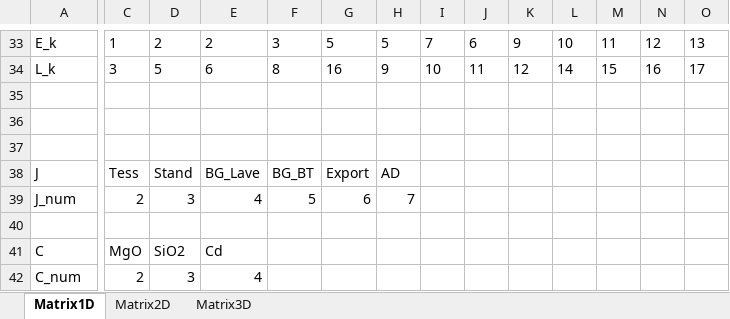
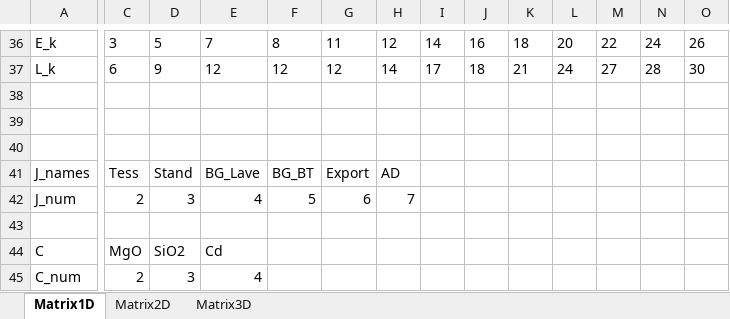
Before and after one commit to abdeljalilf/planning_model, an Excel workbook: data/input_data_.xlsx, sheet Matrix1D, drawn as a sheet; only a part is shown, gaps mark what is left out; values as stored, in another font and other column widths than the file's, no borders; addresses are those after the commit; the diff covers the shown part only; the diff names each change by its address in the sheet, - before the commit and + after, or states it on an @@ line.

```diff
--- a/data/input_data_.xlsx (sheet Matrix1D)
+++ b/data/input_data_.xlsx (sheet Matrix1D)
-C36: 1
+C36: 3
-D36: 2
+D36: 5
-E36: 2
+E36: 7
-F36: 3
+F36: 8
-G36: 5
+G36: 11
-H36: 5
+H36: 12
-I36: 7
+I36: 14
-J36: 6
+J36: 16
-K36: 9
+K36: 18
-L36: 10
+L36: 20
-M36: 11
+M36: 22
-N36: 12
+N36: 24
-O36: 13
+O36: 26
-C37: 3
+C37: 6
-D37: 5
+D37: 9
-E37: 6
+E37: 12
-F37: 8
+F37: 12
-G37: 16
+G37: 12
-H37: 9
+H37: 14
-I37: 10
+I37: 17
-J37: 11
+J37: 18
-K37: 12
+K37: 21
-L37: 14
+L37: 24
-M37: 15
+M37: 27
-N37: 16
+N37: 28
-O37: 17
+O37: 30
-A41: J
+A41: J_names
```
Also changed, not shown: 3 added rows and 42 edited cells elsewhere in this sheet, sheet Matrix2D, 16 other files.
